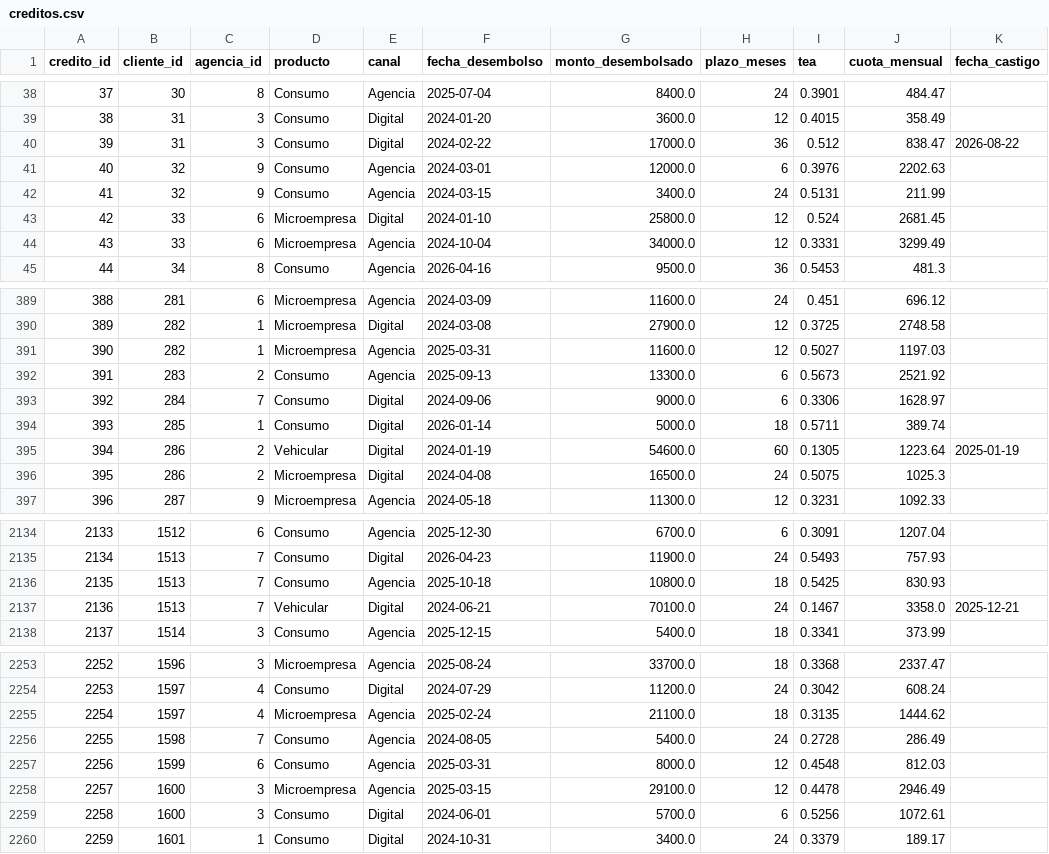
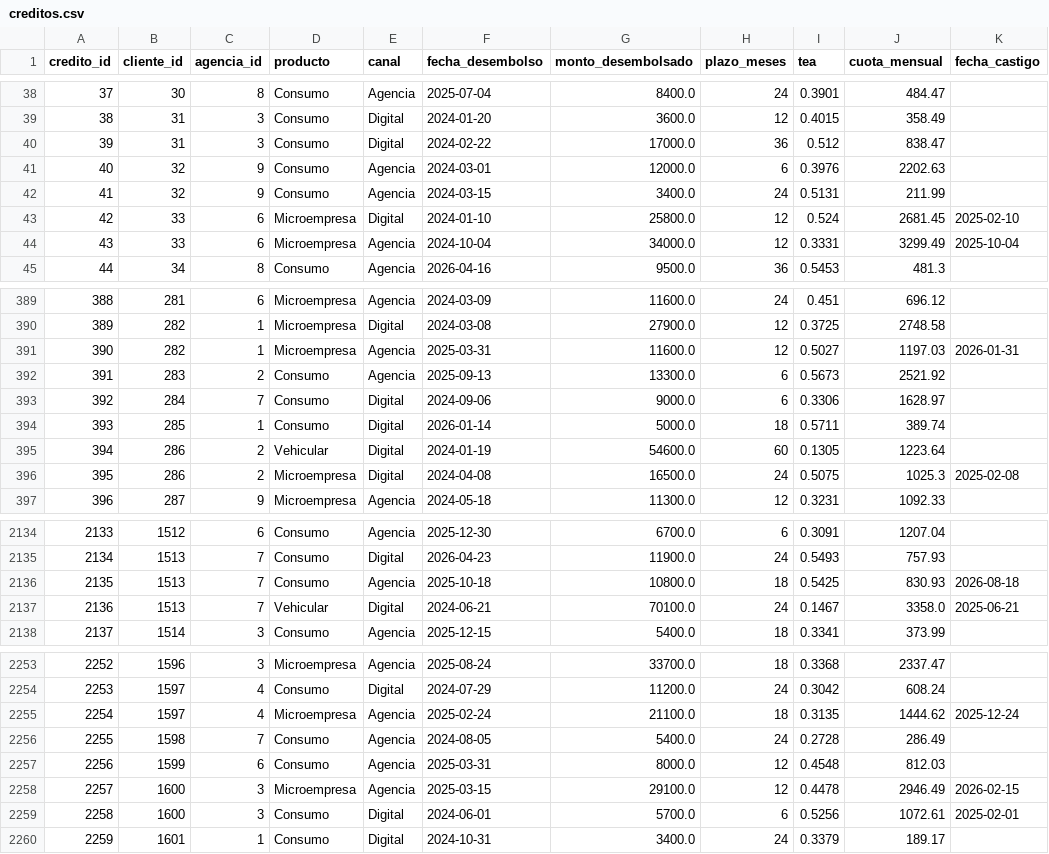
Before and after one commit to ego4men/analisis-cartera-morosidad, a CSV file: data/creditos.csv, drawn as a sheet; only a part is shown, gaps mark what is left out; the diff covers the shown part only.

```diff
--- a/data/creditos.csv
+++ b/data/creditos.csv
@@ -39,7 +39,7 @@ credito_id,cliente_id,agencia_id,producto,canal,fecha_desembolso,monto_desembols
 38,31,3,Consumo,Digital,2024-01-20,3600.0,12,0.4015,358.49,
-39,31,3,Consumo,Digital,2024-02-22,17000.0,36,0.512,838.47,2026-08-22
+39,31,3,Consumo,Digital,2024-02-22,17000.0,36,0.512,838.47,
 40,32,9,Consumo,Agencia,2024-03-01,12000.0,6,0.3976,2202.63,
 41,32,9,Consumo,Agencia,2024-03-15,3400.0,24,0.5131,211.99,
-42,33,6,Microempresa,Digital,2024-01-10,25800.0,12,0.524,2681.45,
-43,33,6,Microempresa,Agencia,2024-10-04,34000.0,12,0.3331,3299.49,
+42,33,6,Microempresa,Digital,2024-01-10,25800.0,12,0.524,2681.45,2025-02-10
+43,33,6,Microempresa,Agencia,2024-10-04,34000.0,12,0.3331,3299.49,2025-10-04
 44,34,8,Consumo,Agencia,2026-04-16,9500.0,36,0.5453,481.3,
@@ -390,3 +390,3 @@ credito_id,cliente_id,agencia_id,producto,canal,fecha_desembolso,monto_desembols
 389,282,1,Microempresa,Digital,2024-03-08,27900.0,12,0.3725,2748.58,
-390,282,1,Microempresa,Agencia,2025-03-31,11600.0,12,0.5027,1197.03,
+390,282,1,Microempresa,Agencia,2025-03-31,11600.0,12,0.5027,1197.03,2026-01-31
 391,283,2,Consumo,Agencia,2025-09-13,13300.0,6,0.5673,2521.92,
@@ -394,4 +394,4 @@ credito_id,cliente_id,agencia_id,producto,canal,fecha_desembolso,monto_desembols
 393,285,1,Consumo,Digital,2026-01-14,5000.0,18,0.5711,389.74,
-394,286,2,Vehicular,Digital,2024-01-19,54600.0,60,0.1305,1223.64,2025-01-19
-395,286,2,Microempresa,Digital,2024-04-08,16500.0,24,0.5075,1025.3,
+394,286,2,Vehicular,Digital,2024-01-19,54600.0,60,0.1305,1223.64,
+395,286,2,Microempresa,Digital,2024-04-08,16500.0,24,0.5075,1025.3,2025-02-08
 396,287,9,Microempresa,Agencia,2024-05-18,11300.0,12,0.3231,1092.33,
@@ -2135,4 +2135,4 @@ credito_id,cliente_id,agencia_id,producto,canal,fecha_desembolso,monto_desembols
 2134,1513,7,Consumo,Digital,2026-04-23,11900.0,24,0.5493,757.93,
-2135,1513,7,Consumo,Agencia,2025-10-18,10800.0,18,0.5425,830.93,
-2136,1513,7,Vehicular,Digital,2024-06-21,70100.0,24,0.1467,3358.0,2025-12-21
+2135,1513,7,Consumo,Agencia,2025-10-18,10800.0,18,0.5425,830.93,2026-08-18
+2136,1513,7,Vehicular,Digital,2024-06-21,70100.0,24,0.1467,3358.0,2025-06-21
 2137,1514,3,Consumo,Agencia,2025-12-15,5400.0,18,0.3341,373.99,
@@ -2254,7 +2254,7 @@ credito_id,cliente_id,agencia_id,producto,canal,fecha_desembolso,monto_desembols
 2253,1597,4,Consumo,Digital,2024-07-29,11200.0,24,0.3042,608.24,
-2254,1597,4,Microempresa,Agencia,2025-02-24,21100.0,18,0.3135,1444.62,
+2254,1597,4,Microempresa,Agencia,2025-02-24,21100.0,18,0.3135,1444.62,2025-12-24
 2255,1598,7,Consumo,Agencia,2024-08-05,5400.0,24,0.2728,286.49,
 2256,1599,6,Consumo,Agencia,2025-03-31,8000.0,12,0.4548,812.03,
-2257,1600,3,Microempresa,Agencia,2025-03-15,29100.0,12,0.4478,2946.49,
-2258,1600,3,Consumo,Digital,2024-06-01,5700.0,6,0.5256,1072.61,
+2257,1600,3,Microempresa,Agencia,2025-03-15,29100.0,12,0.4478,2946.49,2026-02-15
+2258,1600,3,Consumo,Digital,2024-06-01,5700.0,6,0.5256,1072.61,2025-02-01
 2259,1601,1,Consumo,Digital,2024-10-31,3400.0,24,0.3379,189.17,
```
Also changed, not shown: 133 edited cells elsewhere in this file, 15 other files.
